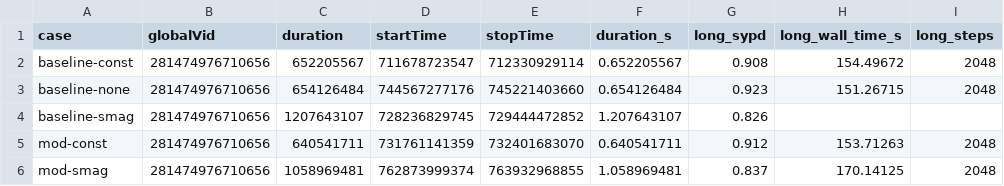
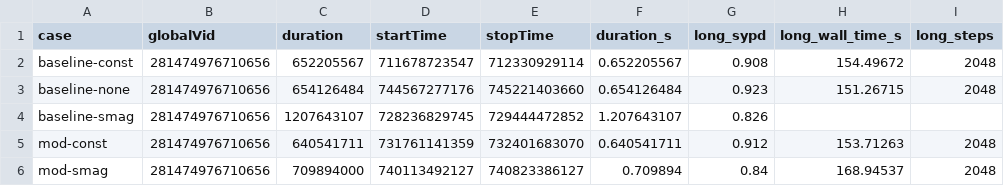
Before and after one commit to petebachant/clima-horizontal-diffusion, a CSV file: results/summary.csv, drawn as a sheet.

```diff
--- a/results/summary.csv
+++ b/results/summary.csv
@@ -5,2 +5,2 @@ baseline-smag,281474976710656,1207643107,728236829745,729444472852,1.207643107,0
 mod-const,281474976710656,640541711,731761141359,732401683070,0.640541711,0.912,153.71263,2048
-mod-smag,281474976710656,1058969481,762873999374,763932968855,1.058969481,0.837,170.14125,2048
+mod-smag,281474976710656,709894000,740113492127,740823386127,0.709894,0.84,168.94537,2048
```
Also changed, not shown: 3 other files.
